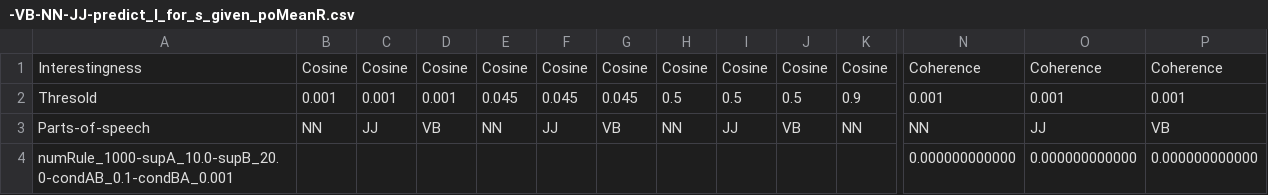
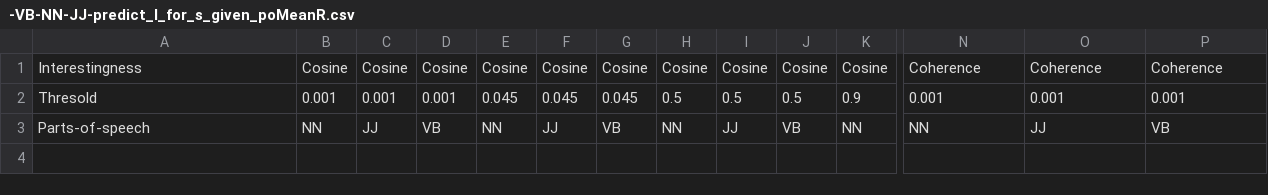
Before and after one commit to fazleh2010/RecentOntoLex, a CSV file: src/main/resources/qald9/data/predict_l_for_s_given_po/meanR/-VB-NN-JJ-predict_l_for_s_given_poMeanR.csv, drawn as a sheet; only a part is shown, gaps mark what is left out; rows hold the shown columns only; the diff names each change by its address in the sheet, - before the commit and + after, or states it on an @@ line.

```diff
--- a/src/main/resources/qald9/data/predict_l_for_s_given_po/meanR/-VB-NN-JJ-predict_l_for_s_given_poMeanR.csv
+++ b/src/main/resources/qald9/data/predict_l_for_s_given_po/meanR/-VB-NN-JJ-predict_l_for_s_given_poMeanR.csv
-row 4: numRule_1000-supA_10.0-supB_20.0-condAB_0.1-condBA_0.001 |  |  |  |  |  |  |  |  |  |  | 0.000000000000 | 0.000000000000 | 0.000000000000
```
Also changed, not shown: 9 other files.
